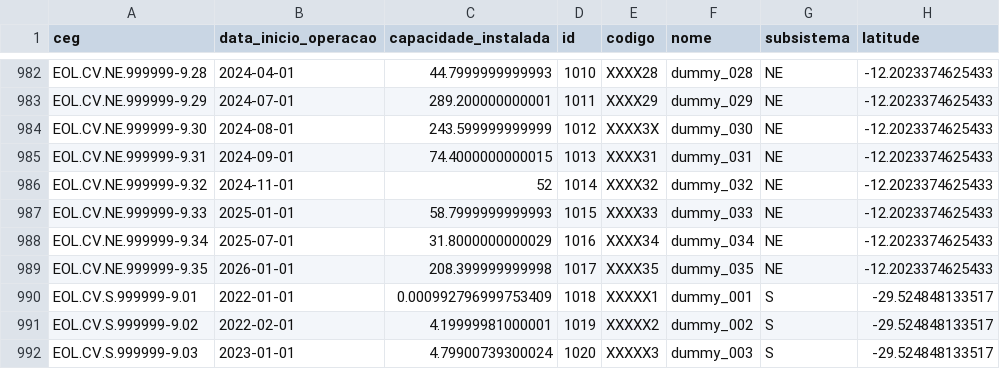
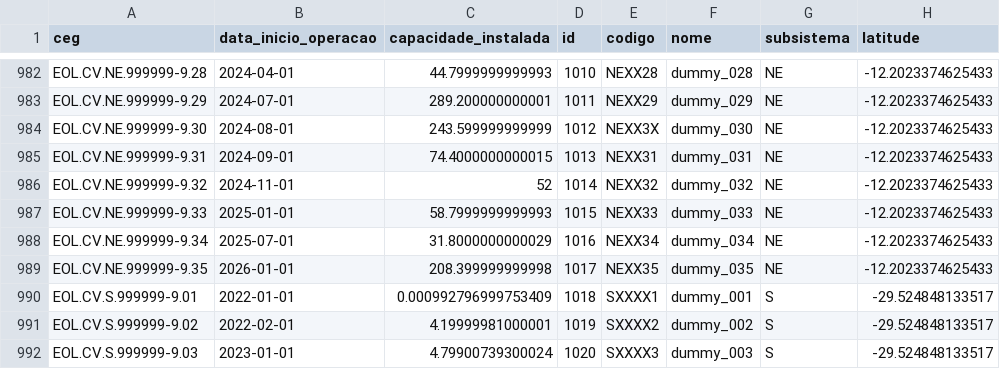
Before and after one commit to lkhenayfis/eolicas-newave-dados_appdata, a CSV file: data/usinas.csv, drawn as a sheet; only a part is shown, gaps mark what is left out; the diff covers the shown part only; the diff names each change by its address in the sheet, - before the commit and + after, or states it on an @@ line.

Commit message:
Corrige problema de codigo duplicado

```diff
--- a/data/usinas.csv
+++ b/data/usinas.csv
-E982 (codigo): XXXX28
+E982 (codigo): NEXX28
-E983 (codigo): XXXX29
+E983 (codigo): NEXX29
-E984 (codigo): XXXX3X
+E984 (codigo): NEXX3X
-E985 (codigo): XXXX31
+E985 (codigo): NEXX31
-E986 (codigo): XXXX32
+E986 (codigo): NEXX32
-E987 (codigo): XXXX33
+E987 (codigo): NEXX33
-E988 (codigo): XXXX34
+E988 (codigo): NEXX34
-E989 (codigo): XXXX35
+E989 (codigo): NEXX35
-E990 (codigo): XXXXX1
+E990 (codigo): SXXXX1
-E991 (codigo): XXXXX2
+E991 (codigo): SXXXX2
-E992 (codigo): XXXXX3
+E992 (codigo): SXXXX3
```
Also changed, not shown: 27 edited cells elsewhere in this file, 3 other files.
